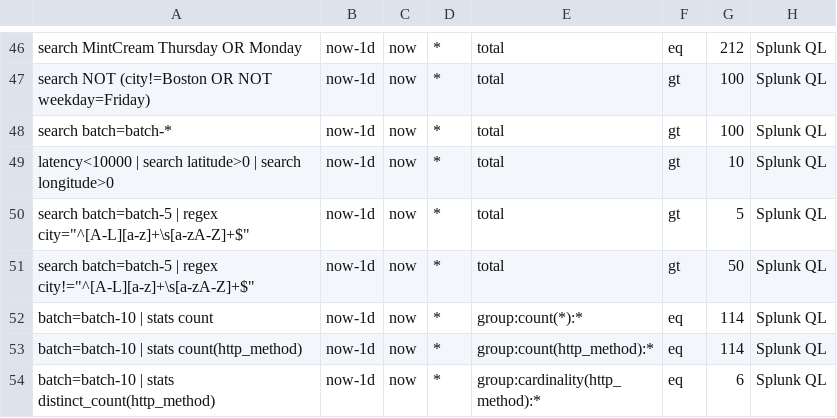
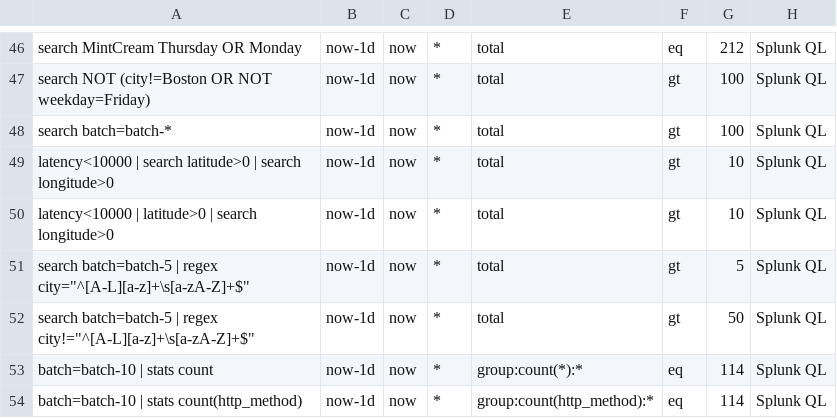
Before and after one commit to siglens/siglens, a CSV file: cicd/ingest.csv, drawn as a sheet; only a part is shown, gaps mark what is left out; the shorter side is filled out with more unchanged rows.

Commit message:
Fix: Allow the search block without using keyword "search" (#325)
* Allow search block without using keyword:search

* Add test cases for search block

```diff
--- a/cicd/ingest.csv
+++ b/cicd/ingest.csv
@@ -49,2 +49,3 @@ search batch=batch-*,now-1d,now,*,total,gt,100,Splunk QL
 latency<10000 | search latitude>0 | search longitude>0,now-1d,now,*,total,gt,10,Splunk QL
+latency<10000 | latitude>0 | search longitude>0,now-1d,now,*,total,gt,10,Splunk QL
 "search batch=batch-5 | regex city=""^[A-L][a-z]+\s[a-zA-Z]+$""",now-1d,now,*,total,gt,5,Splunk QL
```
Also changed, not shown: cicd/restart.csv, 3 other files.
